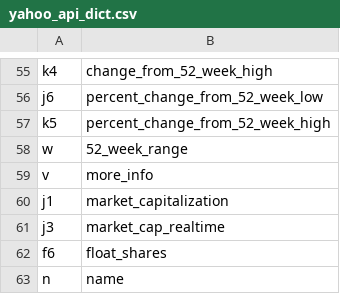
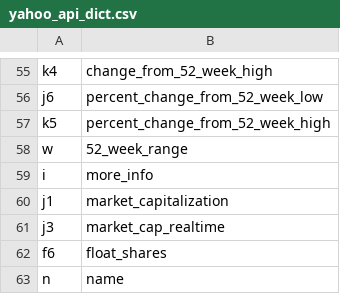
Before and after one commit to andportnoy/yahoo-finance-csv, a CSV file: yfc/yahoo_api_dict.csv, drawn as a sheet; only a part is shown, gaps mark what is left out.

Commit message:
api dictionary edit

```diff
--- a/yfc/yahoo_api_dict.csv
+++ b/yfc/yahoo_api_dict.csv
@@ -58,3 +58,3 @@ k5,percent_change_from_52_week_high
 w,52_week_range
-v,more_info
+i,more_info
 j1,market_capitalization
```
